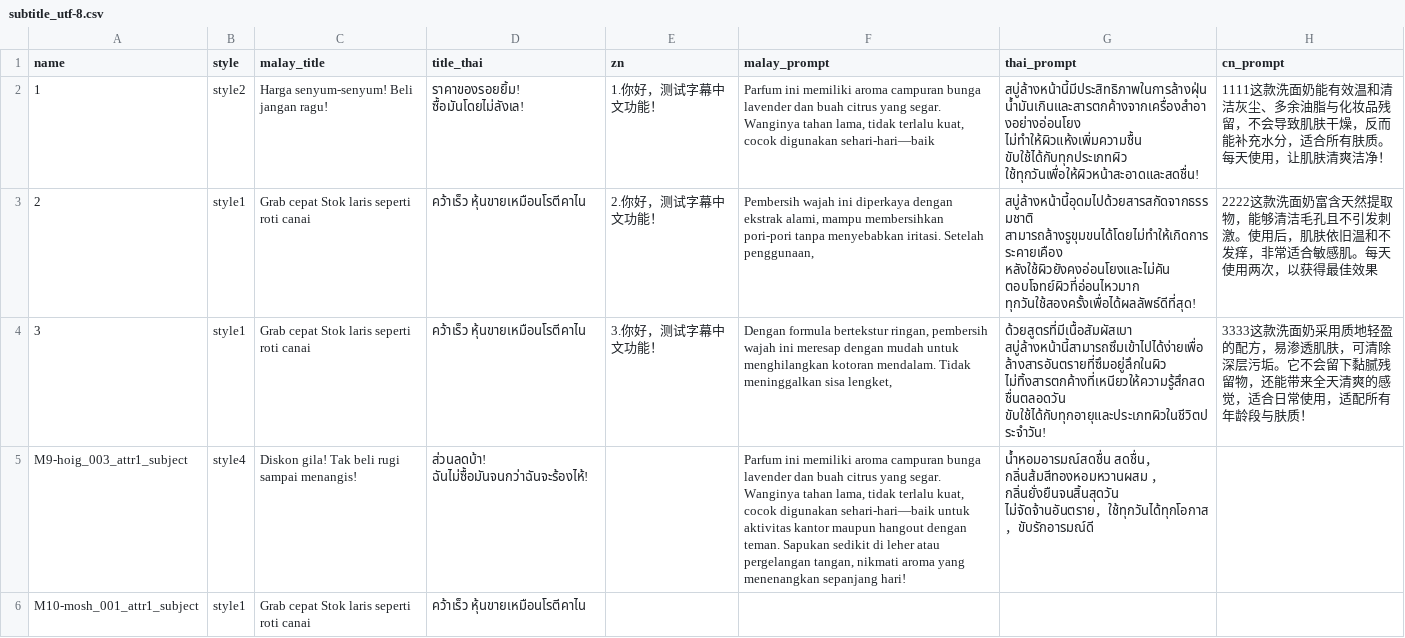
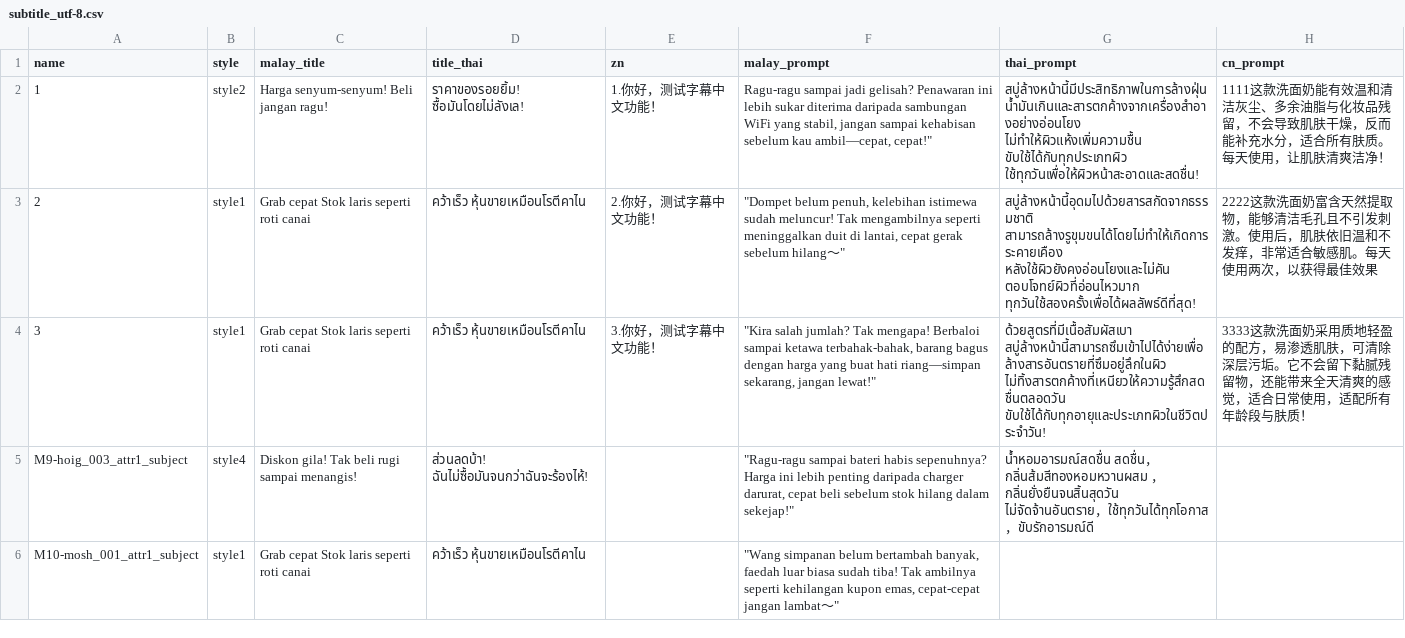
Before and after one commit to Fanjuanjuan7/video_add_any, a CSV file: data/config/subtitle_utf-8.csv, drawn as a sheet; only a part is shown; the diff covers the shown part only.

```diff
--- a/data/config/subtitle_utf-8.csv
+++ b/data/config/subtitle_utf-8.csv
@@ -1,6 +1,6 @@
 name,style,malay_title,title_thai,zn,malay_prompt,thai_prompt,cn_prompt
-1,style2,Harga senyum-senyum! Beli jangan ragu!,ราคาของรอยยิ้ม! ซื้อมันโดยไม่ลังเล!,1.你好，测试字幕中文功能！,"Parfum ini memiliki aroma campuran bunga lavender dan buah citrus yang segar. Wanginya tahan lama, tidak terlalu kuat, cocok digunakan sehari-hari—baik",สบู่ล้างหน้านี้มีประสิทธิภาพในการล้างฝุ่น น้ำมันเกินและสารตกค้างจากเครื่องสำอางอย่างอ่อนโยง ไม่ทำให้ผิวแห้งเพิ่มความชื้น ขับใช้ได้กับทุกประเภทผิว ใช้ทุกวันเพื่อให้ผิวหน้าสะอาดและสดชื่น!,1111这款洗面奶能有效温和清洁灰尘、多余油脂与化妆品残留，不会导致肌肤干燥，反而能补充水分，适合所有肤质。每天使用，让肌肤清爽洁净！
-2,style1,Grab cepat Stok laris seperti roti canai,คว้าเร็ว หุ้นขายเหมือนโรตีคาไน,2.你好，测试字幕中文功能！,"Pembersih wajah ini diperkaya dengan ekstrak alami, mampu membersihkan pori-pori tanpa menyebabkan iritasi. Setelah penggunaan, ",สบู่ล้างหน้านี้อุดมไปด้วยสารสกัดจากธรรมชาติ สามารถล้างรูขุมขนได้โดยไม่ทำให้เกิดการระคายเคือง หลังใช้ผิวยังคงอ่อนโยงและไม่คัน ตอบโจทย์ผิวที่อ่อนไหวมาก ทุกวันใช้สองครั้งเพื่อได้ผลลัพธ์ดีที่สุด!,2222这款洗面奶富含天然提取物，能够清洁毛孔且不引发刺激。使用后，肌肤依旧温和不发痒，非常适合敏感肌。每天使用两次，以获得最佳效果
-3,style1,Grab cepat Stok laris seperti roti canai,คว้าเร็ว หุ้นขายเหมือนโรตีคาไน,3.你好，测试字幕中文功能！,"Dengan formula bertekstur ringan, pembersih wajah ini meresap dengan mudah untuk menghilangkan kotoran mendalam. Tidak meninggalkan sisa lengket, ",ด้วยสูตรที่มีเนื้อสัมผัสเบา สบู่ล้างหน้านี้สามารถซึมเข้าไปได้ง่ายเพื่อล้างสารอันตรายที่ซึมอยู่ลึกในผิว ไม่ทิ้งสารตกค้างที่เหนียวให้ความรู้สึกสดชื่นตลอดวัน ขับใช้ได้กับทุกอายุและประเภทผิวในชีวิตประจำวัน!,3333这款洗面奶采用质地轻盈的配方，易渗透肌肤，可清除深层污垢。它不会留下黏腻残留物，还能带来全天清爽的感觉，适合日常使用，适配所有年龄段与肤质！
-M9-hoig_003_attr1_subject,style4,Diskon gila! Tak beli rugi sampai menangis!,ส่วนลดบ้า! ฉันไม่ซื้อมันจนกว่าฉันจะร้องไห้!,,"Parfum ini memiliki aroma campuran bunga lavender dan buah citrus yang segar. Wanginya tahan lama, tidak terlalu kuat, cocok digunakan sehari-hari—baik untuk aktivitas kantor maupun hangout dengan teman. Sapukan sedikit di leher atau pergelangan tangan, nikmati aroma yang menenangkan sepanjang hari!",น้ำหอมอารมณ์สดชื่น สดชื่น，กลิ่นส้มสีทองหอมหวานผสม ，กลิ่นยั่งยืนจนสิ้นสุดวัน ไม่จัดจ้านอันตราย，ใช้ทุกวันได้ทุกโอกาส，ขับรักอารมณ์ดี,
-M10-mosh_001_attr1_subject,style1,Grab cepat Stok laris seperti roti canai,คว้าเร็ว หุ้นขายเหมือนโรตีคาไน,,,,
+1,style2,Harga senyum-senyum! Beli jangan ragu!,ราคาของรอยยิ้ม! ซื้อมันโดยไม่ลังเล!,1.你好，测试字幕中文功能！,"Ragu-ragu sampai jadi gelisah? Penawaran ini lebih sukar diterima daripada sambungan WiFi yang stabil, jangan sampai kehabisan sebelum kau ambil—cepat, cepat!""",สบู่ล้างหน้านี้มีประสิทธิภาพในการล้างฝุ่น น้ำมันเกินและสารตกค้างจากเครื่องสำอางอย่างอ่อนโยง ไม่ทำให้ผิวแห้งเพิ่มความชื้น ขับใช้ได้กับทุกประเภทผิว ใช้ทุกวันเพื่อให้ผิวหน้าสะอาดและสดชื่น!,1111这款洗面奶能有效温和清洁灰尘、多余油脂与化妆品残留，不会导致肌肤干燥，反而能补充水分，适合所有肤质。每天使用，让肌肤清爽洁净！
+2,style1,Grab cepat Stok laris seperti roti canai,คว้าเร็ว หุ้นขายเหมือนโรตีคาไน,2.你好，测试字幕中文功能！,"""Dompet belum penuh, kelebihan istimewa sudah meluncur! Tak mengambilnya seperti meninggalkan duit di lantai, cepat gerak sebelum hilang～""",สบู่ล้างหน้านี้อุดมไปด้วยสารสกัดจากธรรมชาติ สามารถล้างรูขุมขนได้โดยไม่ทำให้เกิดการระคายเคือง หลังใช้ผิวยังคงอ่อนโยงและไม่คัน ตอบโจทย์ผิวที่อ่อนไหวมาก ทุกวันใช้สองครั้งเพื่อได้ผลลัพธ์ดีที่สุด!,2222这款洗面奶富含天然提取物，能够清洁毛孔且不引发刺激。使用后，肌肤依旧温和不发痒，非常适合敏感肌。每天使用两次，以获得最佳效果
+3,style1,Grab cepat Stok laris seperti roti canai,คว้าเร็ว หุ้นขายเหมือนโรตีคาไน,3.你好，测试字幕中文功能！,"""Kira salah jumlah? Tak mengapa! Berbaloi sampai ketawa terbahak-bahak, barang bagus dengan harga yang buat hati riang—simpan sekarang, jangan lewat!""",ด้วยสูตรที่มีเนื้อสัมผัสเบา สบู่ล้างหน้านี้สามารถซึมเข้าไปได้ง่ายเพื่อล้างสารอันตรายที่ซึมอยู่ลึกในผิว ไม่ทิ้งสารตกค้างที่เหนียวให้ความรู้สึกสดชื่นตลอดวัน ขับใช้ได้กับทุกอายุและประเภทผิวในชีวิตประจำวัน!,3333这款洗面奶采用质地轻盈的配方，易渗透肌肤，可清除深层污垢。它不会留下黏腻残留物，还能带来全天清爽的感觉，适合日常使用，适配所有年龄段与肤质！
+M9-hoig_003_attr1_subject,style4,Diskon gila! Tak beli rugi sampai menangis!,ส่วนลดบ้า! ฉันไม่ซื้อมันจนกว่าฉันจะร้องไห้!,,"""Ragu-ragu sampai bateri habis sepenuhnya? Harga ini lebih penting daripada charger darurat, cepat beli sebelum stok hilang dalam sekejap!""",น้ำหอมอารมณ์สดชื่น สดชื่น，กลิ่นส้มสีทองหอมหวานผสม ，กลิ่นยั่งยืนจนสิ้นสุดวัน ไม่จัดจ้านอันตราย，ใช้ทุกวันได้ทุกโอกาส，ขับรักอารมณ์ดี,
+M10-mosh_001_attr1_subject,style1,Grab cepat Stok laris seperti roti canai,คว้าเร็ว หุ้นขายเหมือนโรตีคาไน,,"""Wang simpanan belum bertambah banyak, faedah luar biasa sudah tiba! Tak ambilnya seperti kehilangan kupon emas, cepat-cepat jangan lambat～""",,
```
Also changed, not shown: 5 edited cells elsewhere in this file, 11 other files.
